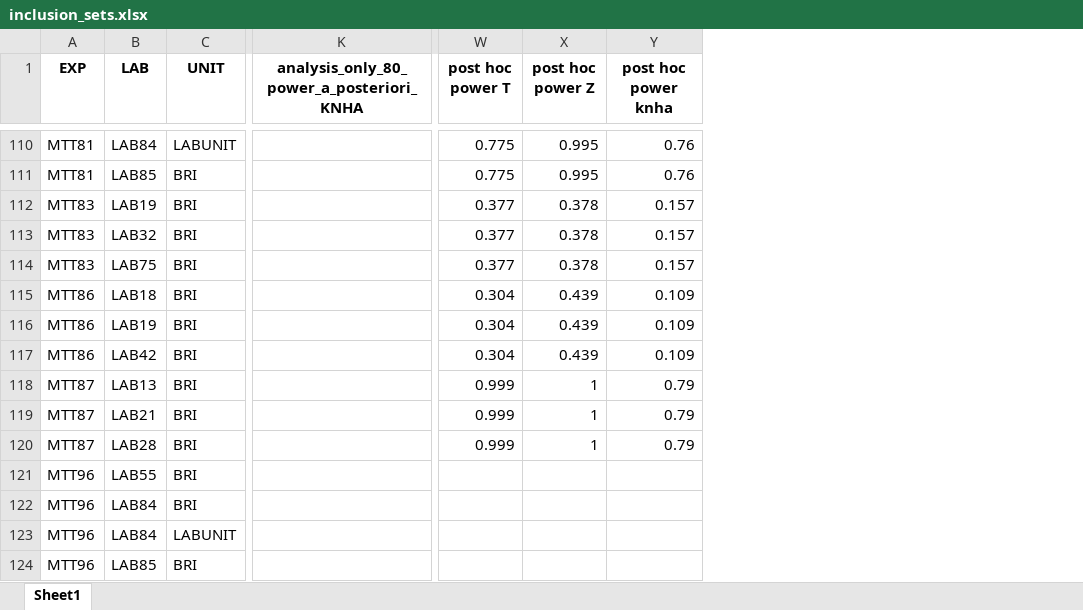
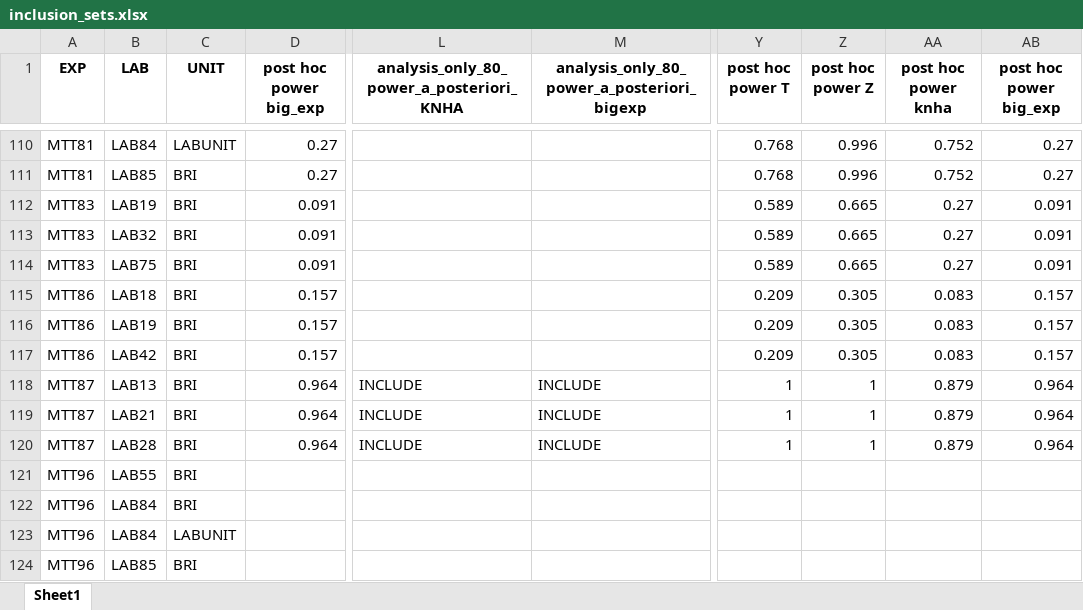
Before and after one commit to KleberNeves/bri-analysis-pp, an Excel workbook: other-data/inclusion_sets.xlsx, sheet Sheet1, drawn as a sheet; only a part is shown, gaps mark what is left out; values as stored, in another font and other column widths than the file's, no borders; addresses are those after the commit; the diff covers the shown part only; the diff names each change by its address in the sheet, - before the commit and + after, or states it on an @@ line.

Commit message:
Updated inclusion sets and subjective analysis
Inclusion sets contains n=1 experiments and (for now) breaks power simulations.
Revised post-hoc power values and added inclusion set for >80% power in bigexp

```diff
--- a/other-data/inclusion_sets.xlsx (sheet Sheet1)
+++ b/other-data/inclusion_sets.xlsx (sheet Sheet1)
+column D (post hoc power big_exp), rows 110-120: 0.27 | 0.27 | 0.091 | 0.091 | 0.091 | 0.157 | 0.157 | 0.157 | 0.964 | 0.964 | 0.964
+column M, row 1: analysis_only_80_power_a_posteriori_bigexp; rows 118-120: all INCLUDE
+column AB (post hoc power big_exp), rows 110-120: 0.27 | 0.27 | 0.091 | 0.091 | 0.091 | 0.157 | 0.157 | 0.157 | 0.964 | 0.964 | 0.964
-Y110:Y111 (post hoc power T): 0.775
+Y110:Y111 (post hoc power T): 0.768
-Z110:Z111 (post hoc power Z): 0.995
+Z110:Z111 (post hoc power Z): 0.996
-AA110:AA111 (post hoc power knha): 0.76
+AA110:AA111 (post hoc power knha): 0.752
-Y112:Y114 (post hoc power T): 0.377
+Y112:Y114 (post hoc power T): 0.589
-Z112:Z114 (post hoc power Z): 0.378
+Z112:Z114 (post hoc power Z): 0.665
-AA112:AA114 (post hoc power knha): 0.157
+AA112:AA114 (post hoc power knha): 0.27
-Y115:Y117 (post hoc power T): 0.304
+Y115:Y117 (post hoc power T): 0.209
-Z115:Z117 (post hoc power Z): 0.439
+Z115:Z117 (post hoc power Z): 0.305
-AA115:AA117 (post hoc power knha): 0.109
+AA115:AA117 (post hoc power knha): 0.083
-L118:L120: (empty)
+L118:L120: INCLUDE
-Y118:Y120 (post hoc power T): 0.999
+Y118:Y120 (post hoc power T): 1
-AA118:AA120 (post hoc power knha): 0.79
+AA118:AA120 (post hoc power knha): 0.879
```
Also changed, not shown: 349 edited cells elsewhere in this sheet, other-data/Subjective assessment of reproducibility.xlsx.
